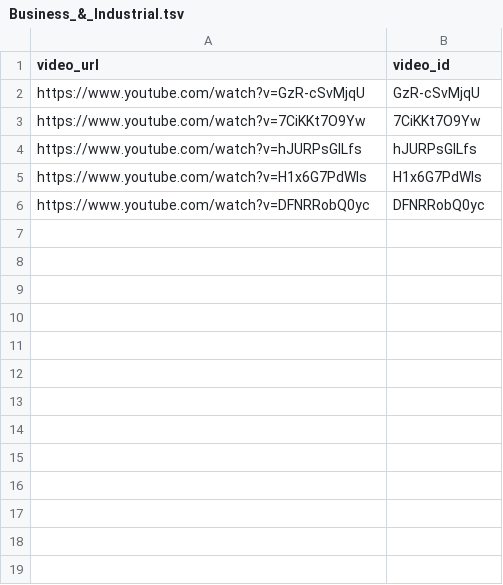
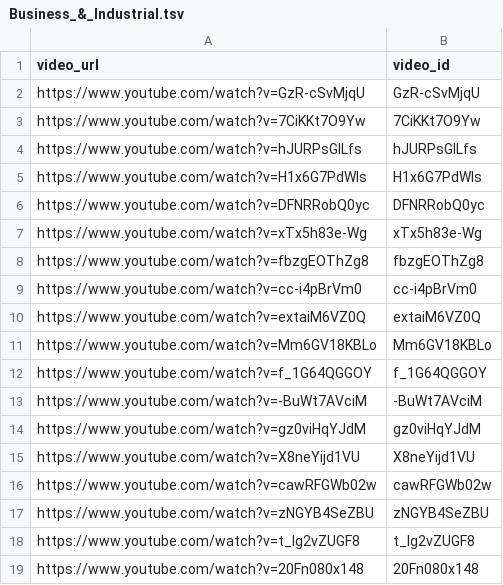
Before and after one commit to danieljaderpellattiero/deep-learning, a TSV file: data/validation/urls/Business_&_Industrial.tsv, drawn as a sheet.

```diff
--- a/data/validation/urls/Business_&_Industrial.tsv
+++ b/data/validation/urls/Business_&_Industrial.tsv
@@ -6 +6,14 @@ https://www.youtube.com/watch?v=H1x6G7PdWIs	H1x6G7PdWIs
 https://www.youtube.com/watch?v=DFNRRobQ0yc	DFNRRobQ0yc
+https://www.youtube.com/watch?v=xTx5h83e-Wg	xTx5h83e-Wg
+https://www.youtube.com/watch?v=fbzgEOThZg8	fbzgEOThZg8
+https://www.youtube.com/watch?v=cc-i4pBrVm0	cc-i4pBrVm0
+https://www.youtube.com/watch?v=extaiM6VZ0Q	extaiM6VZ0Q
+https://www.youtube.com/watch?v=Mm6GV18KBLo	Mm6GV18KBLo
+https://www.youtube.com/watch?v=f_1G64QGGOY	f_1G64QGGOY
+https://www.youtube.com/watch?v=-BuWt7AVciM	-BuWt7AVciM
+https://www.youtube.com/watch?v=gz0viHqYJdM	gz0viHqYJdM
+https://www.youtube.com/watch?v=X8neYijd1VU	X8neYijd1VU
+https://www.youtube.com/watch?v=cawRFGWb02w	cawRFGWb02w
+https://www.youtube.com/watch?v=zNGYB4SeZBU	zNGYB4SeZBU
+https://www.youtube.com/watch?v=t_Ig2vZUGF8	t_Ig2vZUGF8
+https://www.youtube.com/watch?v=20Fn080x148	20Fn080x148
```
Also changed, not shown: data/validation/urls/Arts_&_Entertainment.tsv, data/validation/urls/Autos_&_Vehicles.tsv, 32 other files.
